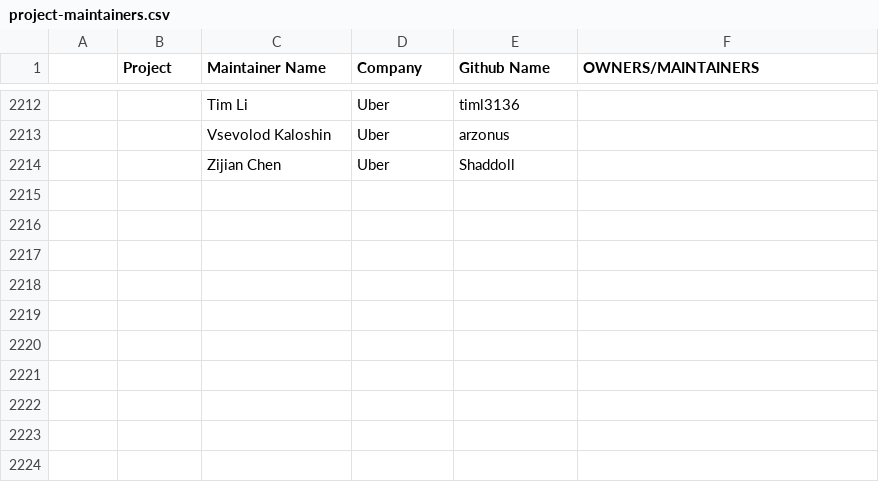
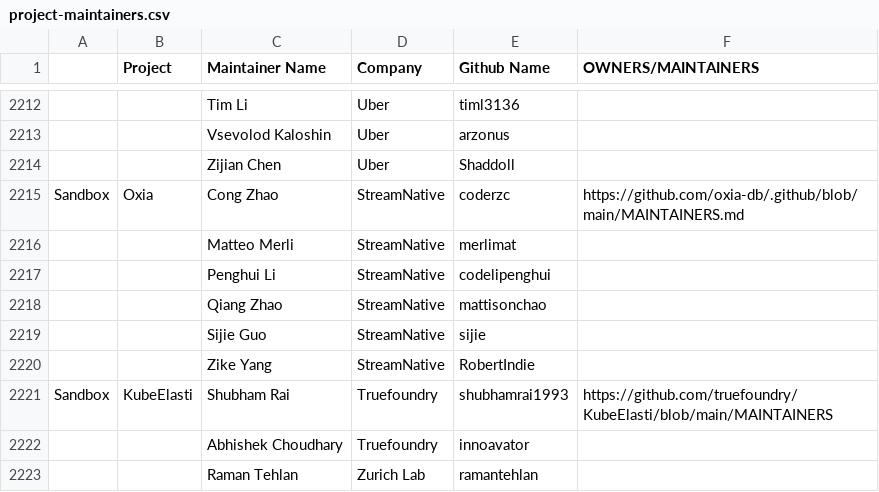
Before and after one commit to cncf/automation, a CSV file: utilities/audit_project_lifecycle_across_tools/datasources/project-maintainers.csv, drawn as a sheet; only a part is shown, gaps mark what is left out; the diff names each change by its address in the sheet, - before the commit and + after, or states it on an @@ line.

```diff
--- a/utilities/audit_project_lifecycle_across_tools/datasources/project-maintainers.csv
+++ b/utilities/audit_project_lifecycle_across_tools/datasources/project-maintainers.csv
+row 2215: Sandbox | Oxia | Cong Zhao | StreamNative | coderzc | https://github.com/oxia-db/.github/blob/main/MAINTAINERS.md
+row 2216:  |  | Matteo Merli | StreamNative | merlimat
+row 2217:  |  | Penghui Li | StreamNative | codelipenghui
+row 2218:  |  | Qiang Zhao | StreamNative | mattisonchao
+row 2219:  |  | Sijie Guo | StreamNative | sijie
+row 2220:  |  | Zike Yang | StreamNative | RobertIndie
+row 2221: Sandbox | KubeElasti | Shubham Rai | Truefoundry | shubhamrai1993 | https://github.com/truefoundry/KubeElasti/blob/main/MAINTAINERS
+row 2222:  |  | Abhishek Choudhary | Truefoundry | innoavator
+row 2223:  |  | Raman Tehlan | Zurich Lab | ramantehlan
```
Also changed, not shown: 3 other files.
